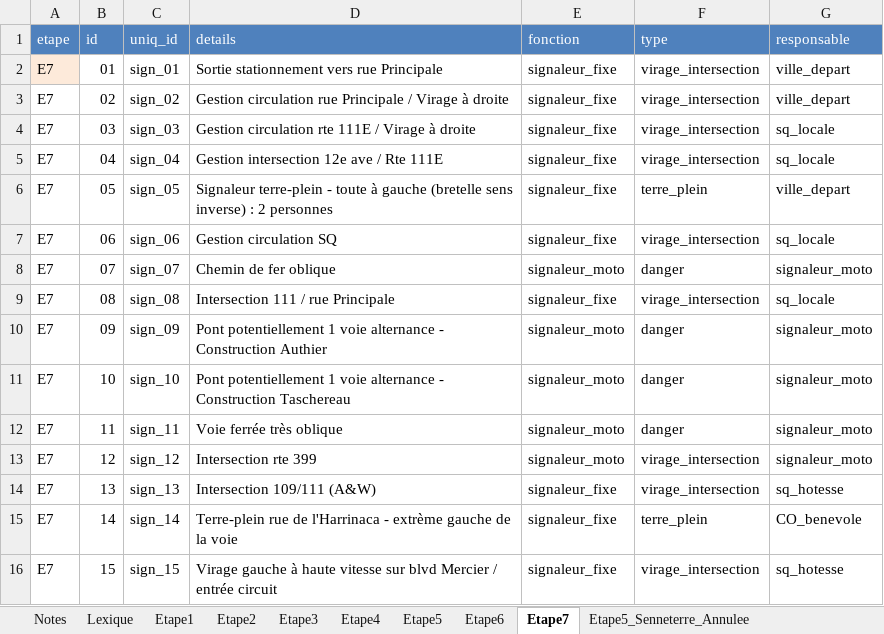
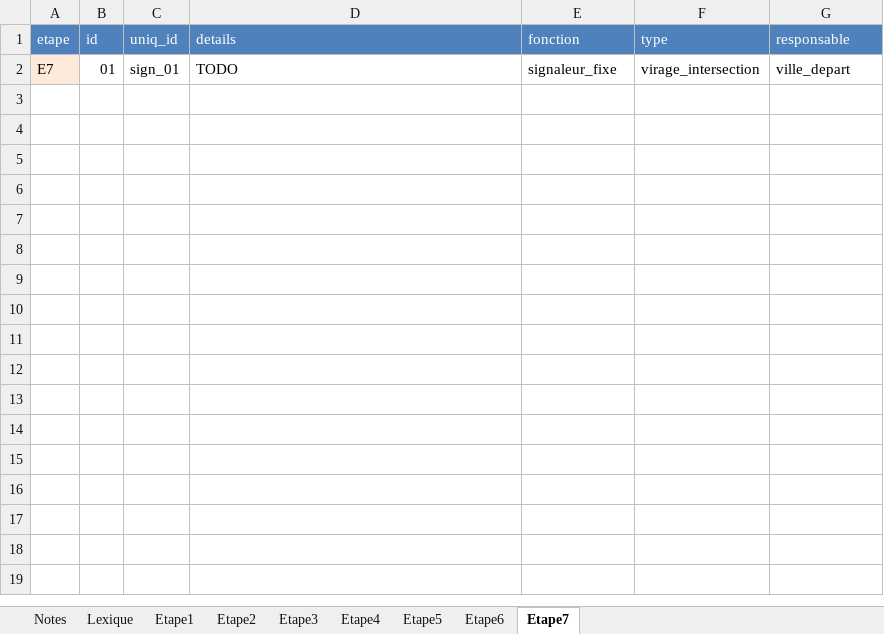
Before and after one commit to TourAbitibi/guide2024, an Excel workbook: excel/signalisation.xlsx, sheet Etape7, drawn as a sheet; values as stored, in another font and other column widths than the file's, no borders; the diff names each change by its address in the sheet, - before the commit and + after, or states it on an @@ line.

```diff
--- a/excel/signalisation.xlsx (sheet Etape7)
+++ b/excel/signalisation.xlsx (sheet Etape7)
-sheet tab: Etape5_Senneterre_Annulee
-D2 (details): Sortie stationnement vers rue Principale
+D2 (details): TODO
-row 3: E7 | 02 | sign_02 | Gestion circulation rue Principale / Virage à droite | signaleur_fixe | virage_intersection | ville_depart
-row 4: E7 | 03 | sign_03 | Gestion circulation rte 111E / Virage à droite | signaleur_fixe | virage_intersection | sq_locale
-row 5: E7 | 04 | sign_04 | Gestion intersection 12e ave / Rte 111E | signaleur_fixe | virage_intersection | sq_locale
-row 6: E7 | 05 | sign_05 | Signaleur terre-plein - toute à gauche (bretelle sens inverse) : 2 personnes | signaleur_fixe | terre_plein | ville_depart
-row 7: E7 | 06 | sign_06 | Gestion circulation SQ | signaleur_fixe | virage_intersection | sq_locale
-row 8: E7 | 07 | sign_07 | Chemin de fer oblique | signaleur_moto | danger | signaleur_moto
-row 9: E7 | 08 | sign_08 | Intersection 111 / rue Principale | signaleur_fixe | virage_intersection | sq_locale
-row 10: E7 | 09 | sign_09 | Pont potentiellement 1 voie alternance - Construction Authier | signaleur_moto | danger | signaleur_moto
-row 11: E7 | 10 | sign_10 | Pont potentiellement 1 voie alternance - Construction Taschereau | signaleur_moto | danger | signaleur_moto
-row 12: E7 | 11 | sign_11 | Voie ferrée très oblique | signaleur_moto | danger | signaleur_moto
-row 13: E7 | 12 | sign_12 | Intersection rte 399 | signaleur_moto | virage_intersection | signaleur_moto
-row 14: E7 | 13 | sign_13 | Intersection 109/111 (A&W) | signaleur_fixe | virage_intersection | sq_hotesse
-row 15: E7 | 14 | sign_14 | Terre-plein rue de l'Harrinaca - extrème gauche de la voie | signaleur_fixe | terre_plein | CO_benevole
-row 16: E7 | 15 | sign_15 | Virage gauche à haute vitesse sur blvd Mercier / entrée circuit | signaleur_fixe | virage_intersection | sq_hotesse
```
Also changed, not shown: sheet Etape1, sheet Etape6, sheet Etape2, sheet Etape3, sheet Etape4, 1 other file.
